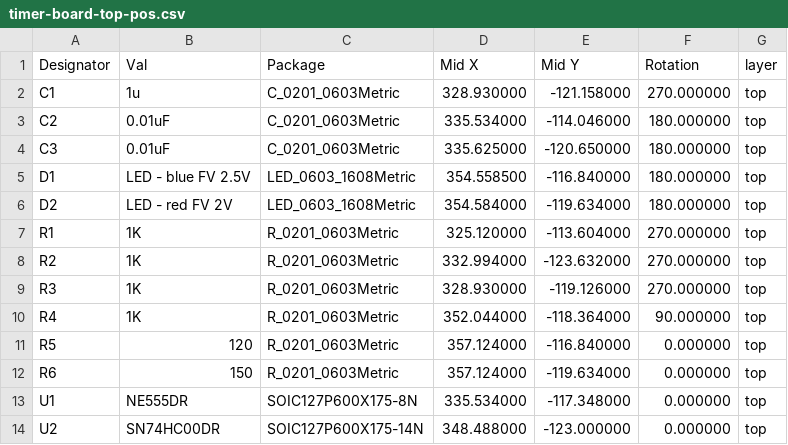
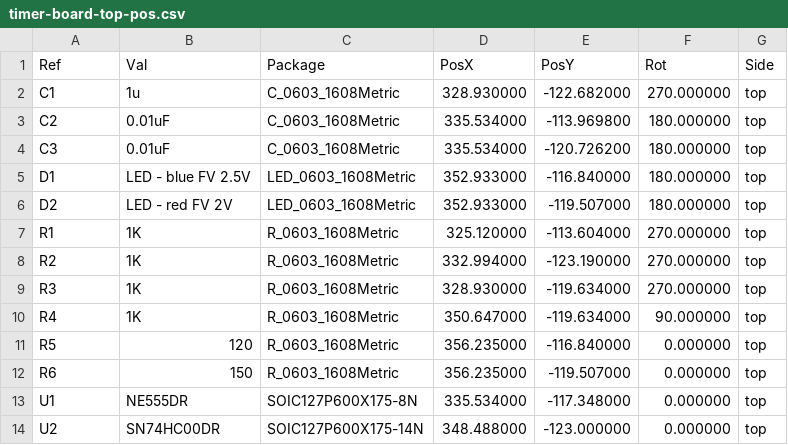
Before and after one commit to rho24/timer-board, a CSV file: kicad/gerber/timer-board-top-pos.csv, drawn as a sheet.

```diff
--- a/kicad/gerber/timer-board-top-pos.csv
+++ b/kicad/gerber/timer-board-top-pos.csv
@@ -1,13 +1,13 @@
-Designator,Val,Package,Mid X,Mid Y,Rotation,layer
-"C1","1u","C_0201_0603Metric",328.930000,-121.158000,270.000000,top
-"C2","0.01uF","C_0201_0603Metric",335.534000,-114.046000,180.000000,top
-"C3","0.01uF","C_0201_0603Metric",335.625000,-120.650000,180.000000,top
-"D1","LED - blue FV 2.5V","LED_0603_1608Metric",354.558500,-116.840000,180.000000,top
-"D2","LED - red FV 2V","LED_0603_1608Metric",354.584000,-119.634000,180.000000,top
-"R1","1K","R_0201_0603Metric",325.120000,-113.604000,270.000000,top
-"R2","1K","R_0201_0603Metric",332.994000,-123.632000,270.000000,top
-"R3","1K","R_0201_0603Metric",328.930000,-119.126000,270.000000,top
-"R4","1K","R_0201_0603Metric",352.044000,-118.364000,90.000000,top
-"R5","120","R_0201_0603Metric",357.124000,-116.840000,0.000000,top
-"R6","150","R_0201_0603Metric",357.124000,-119.634000,0.000000,top
+Ref,Val,Package,PosX,PosY,Rot,Side
+"C1","1u","C_0603_1608Metric",328.930000,-122.682000,270.000000,top
+"C2","0.01uF","C_0603_1608Metric",335.534000,-113.969800,180.000000,top
+"C3","0.01uF","C_0603_1608Metric",335.534000,-120.726200,180.000000,top
+"D1","LED - blue FV 2.5V","LED_0603_1608Metric",352.933000,-116.840000,180.000000,top
+"D2","LED - red FV 2V","LED_0603_1608Metric",352.933000,-119.507000,180.000000,top
+"R1","1K","R_0603_1608Metric",325.120000,-113.604000,270.000000,top
+"R2","1K","R_0603_1608Metric",332.994000,-123.190000,270.000000,top
+"R3","1K","R_0603_1608Metric",328.930000,-119.634000,270.000000,top
+"R4","1K","R_0603_1608Metric",350.647000,-119.634000,90.000000,top
+"R5","120","R_0603_1608Metric",356.235000,-116.840000,0.000000,top
+"R6","150","R_0603_1608Metric",356.235000,-119.507000,0.000000,top
 "U1","NE555DR","SOIC127P600X175-8N",335.534000,-117.348000,0.000000,top
```
Also changed, not shown: kicad/gerber/timer-board-bill-of-materials.csv, 17 other files.
